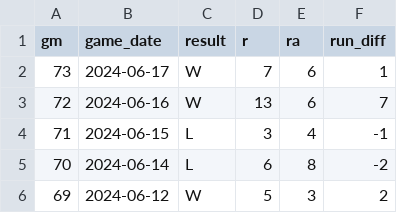
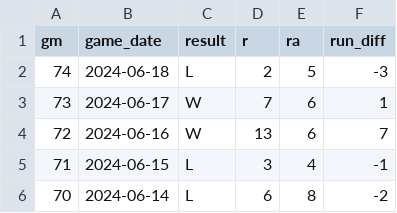
Before and after one commit to wilkens/giants, a CSV file: data/standings/giants_wins_losses_current.csv, drawn as a sheet; only a part is shown; the shorter side is filled out with more unchanged rows; the diff names each change by its address in the sheet, - before the commit and + after, or states it on an @@ line.

```diff
--- a/data/standings/giants_wins_losses_current.csv
+++ b/data/standings/giants_wins_losses_current.csv
+row 2: 74 | 2024-06-18 | L | 2 | 5 | -3
```
Also changed, not shown: data/pitching/giants_pitching_totals_current.csv, data/standings/giants_season_outcomes.csv, 17 other files.
